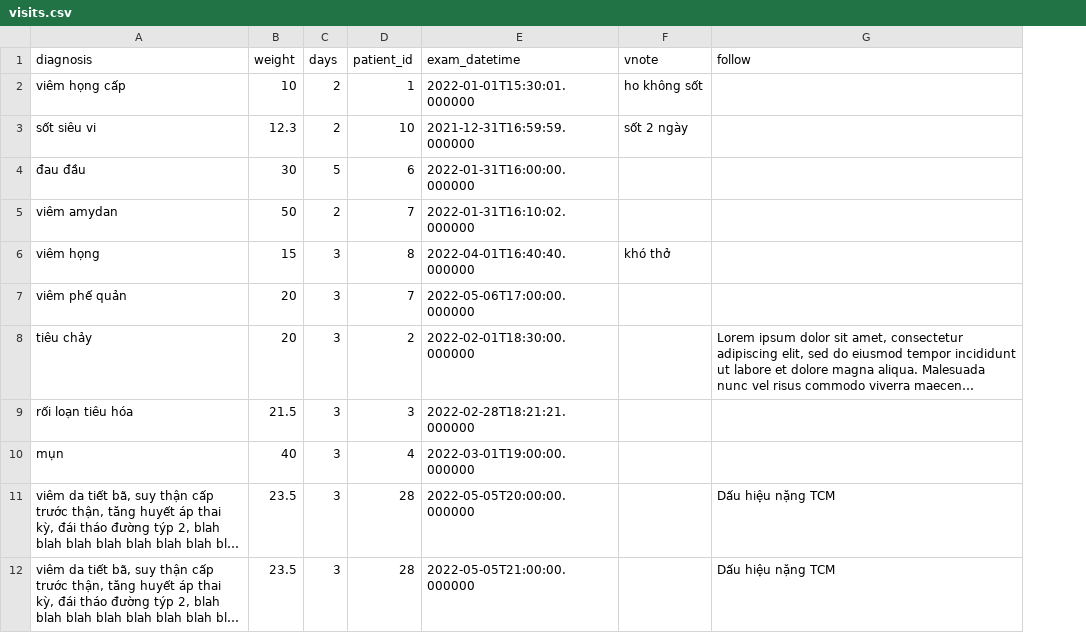
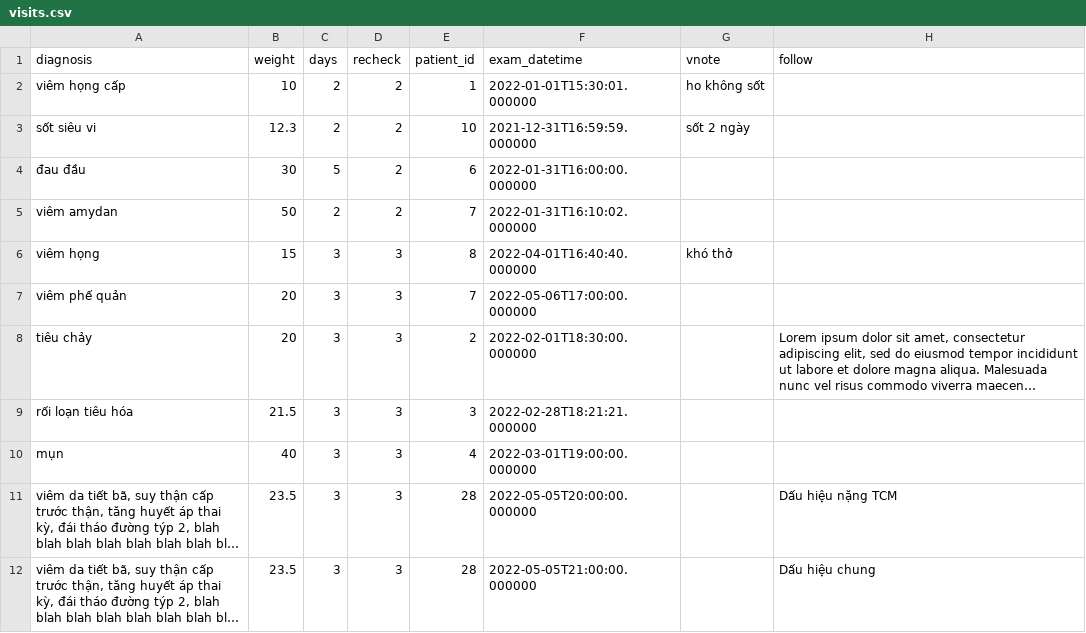
Before and after one commit to vuongkienthanh/pmpktn2, a CSV file: src/sample/visits.csv, drawn as a sheet; long unchanged cells end in …; addresses are those after the commit; the diff names each change by its address in the sheet, - before the commit and + after, or states it on an @@ line.

```diff
--- a/src/sample/visits.csv
+++ b/src/sample/visits.csv
+column D (recheck), rows 2-12: 2 | 2 | 2 | 2 | 3 | 3 | 3 | 3 | 3 | 3 | 3
-H12 (follow): Dấu hiệu nặng TCM
+H12 (follow): Dấu hiệu chung
```
Also changed, not shown: 21 other files.
